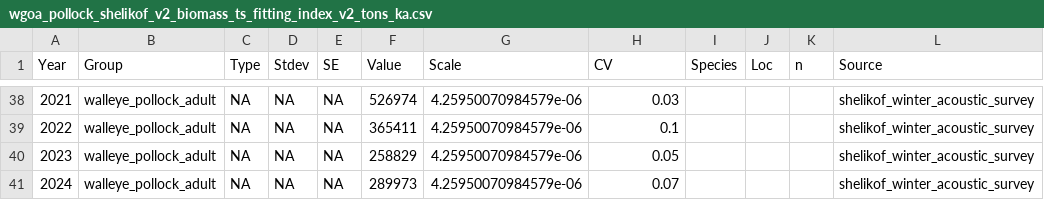
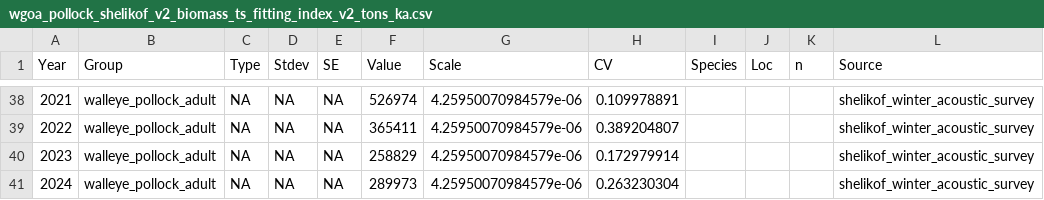
Before and after one commit to biadias/goaclim_rpath, a CSV file: Rpath_fitting/GOA/wgoa_data_rpath_fitting/wgoa_pollock_shelikof_v2_biomass_ts_fitting_index_v2_tons_ka.csv, drawn as a sheet; only a part is shown, gaps mark what is left out; the diff covers the shown part only.

```diff
--- a/Rpath_fitting/GOA/wgoa_data_rpath_fitting/wgoa_pollock_shelikof_v2_biomass_ts_fitting_index_v2_tons_ka.csv
+++ b/Rpath_fitting/GOA/wgoa_data_rpath_fitting/wgoa_pollock_shelikof_v2_biomass_ts_fitting_index_v2_tons_ka.csv
@@ -38,4 +38,4 @@
-2021,"walleye_pollock_adult",NA,NA,NA,526974,4.25950070984579e-06,0.03,"","","","shelikof_winter_acoustic_survey"
-2022,"walleye_pollock_adult",NA,NA,NA,365411,4.25950070984579e-06,0.1,"","","","shelikof_winter_acoustic_survey"
-2023,"walleye_pollock_adult",NA,NA,NA,258829,4.25950070984579e-06,0.05,"","","","shelikof_winter_acoustic_survey"
-2024,"walleye_pollock_adult",NA,NA,NA,289973,4.25950070984579e-06,0.07,"","","","shelikof_winter_acoustic_survey"
+"2021","walleye_pollock_adult",NA,NA,NA,"526974",4.25950070984579e-06,"0.109978891","","","","shelikof_winter_acoustic_survey"
+"2022","walleye_pollock_adult",NA,NA,NA,"365411",4.25950070984579e-06,"0.389204807","","","","shelikof_winter_acoustic_survey"
+"2023","walleye_pollock_adult",NA,NA,NA,"258829",4.25950070984579e-06,"0.172979914","","","","shelikof_winter_acoustic_survey"
+"2024","walleye_pollock_adult",NA,NA,NA,"289973",4.25950070984579e-06,"0.263230304","","","","shelikof_winter_acoustic_survey"
```
Also changed, not shown: 27 edited cells elsewhere in this file, 1 other file.
